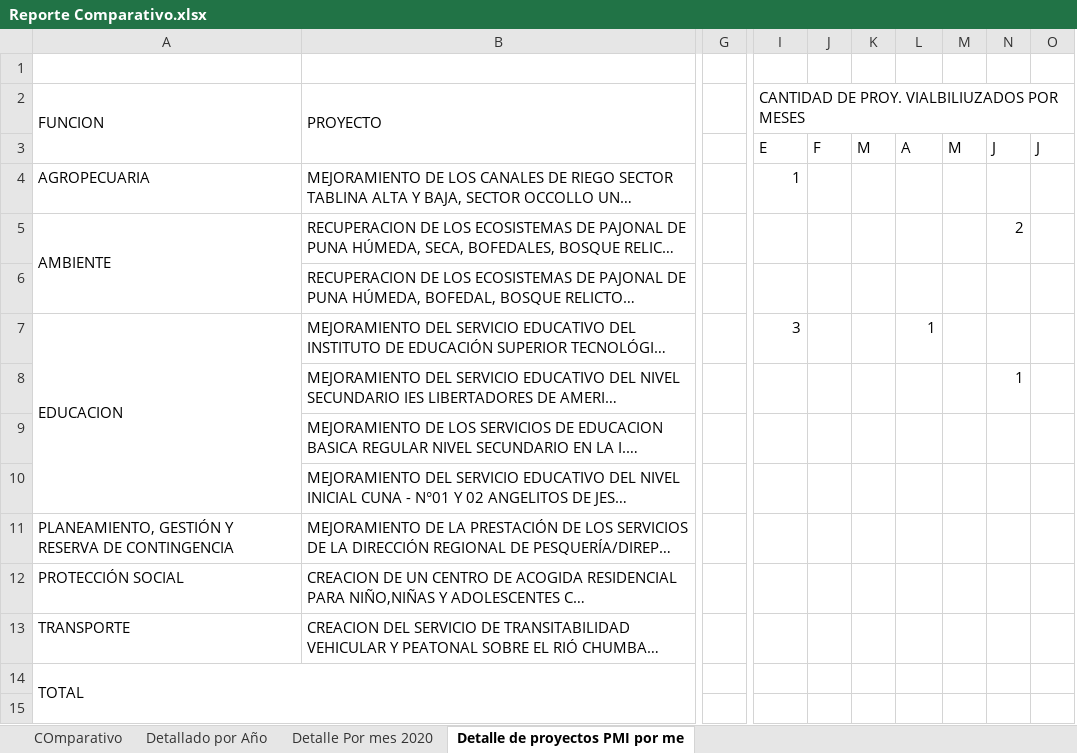
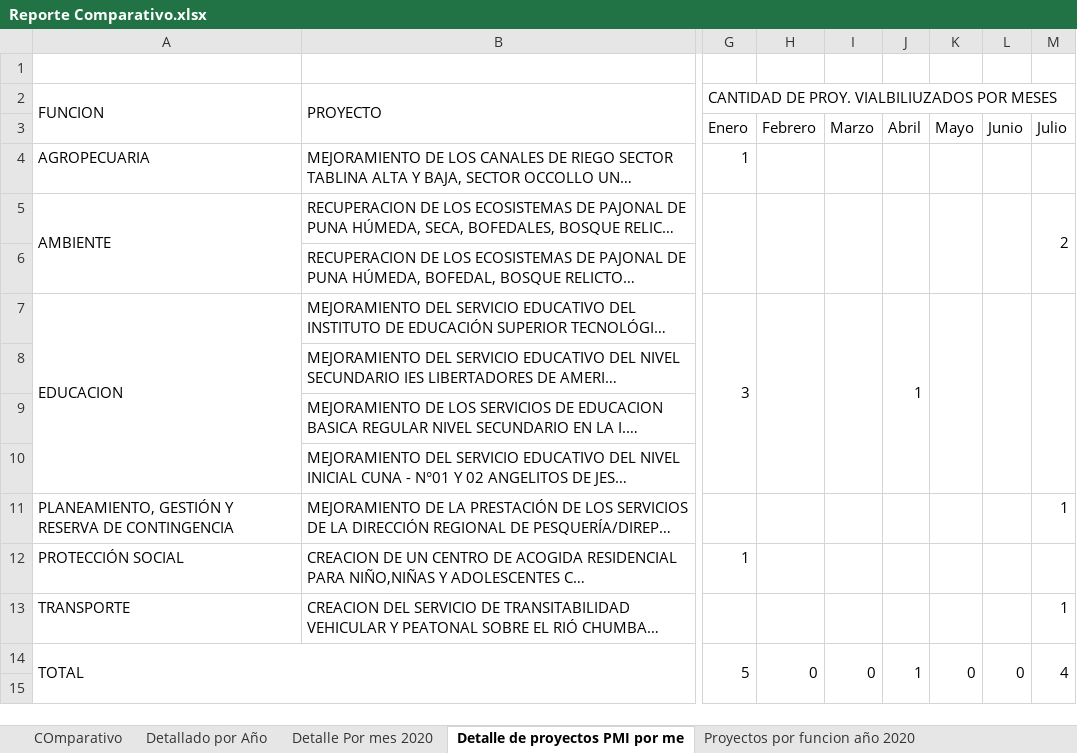
Before and after one commit to ORFEI-GRAP/Gestion-ORFEI, an Excel workbook: Estadistica Proyectos/Reporte Comparativo.xlsx, sheet Detalle de proyectos PMI por me, drawn as a sheet; only a part is shown, gaps mark what is left out; long unchanged cells end in …; values as stored, in another font and other column widths than the file's, no cell formats; removed rows and columns are numbered as before the commit, all else as after; the diff covers the shown part only; the diff names each change by its address in the sheet, - before the commit and + after, or states it on an @@ line.

```diff
--- a/Estadistica Proyectos/Reporte Comparativo.xlsx (sheet Detalle de proyectos PMI por me)
+++ b/Estadistica Proyectos/Reporte Comparativo.xlsx (sheet Detalle de proyectos PMI por me)
+sheet tab: Proyectos por funcion año 2020
-column G, empty
-column J, row 3: F
-column K, row 3: M
+column H, rows 3-14: Febrero |  |  |  |  |  |  |  |  |  |  | 0
+column I, rows 3-14: Marzo |  |  |  |  |  |  |  |  |  |  | 0
-column M, row 3: M
+column K, rows 3-14: Mayo |  |  |  |  |  |  |  |  |  |  | 0
+column L, rows 3-14: Junio |  |  |  |  |  |  |  |  |  |  | 0
-column O, row 3: J
-G3: E
+G3: Enero
-J3: A
+J3: Abril
-M3: J
+M3: Julio
+G5:G6 merged
+J5:J6 merged
+M5:M6 merged
+G7:G10 merged
+J7:J10 merged
+M7:M10 merged
-M8: 1
+M8: (empty)
-M11: (empty)
+M11: 1
-G12: (empty)
+G12: 1
-M13: (empty)
+M13: 1
-G14: (empty)
+G14: 5
+G14:G15 merged
-J14: (empty)
+J14: 1
+J14:J15 merged
-M14: (empty)
+M14: 4
+M14:M15 merged
```
Also changed, not shown: 1 removed column elsewhere in this sheet, sheet Detallado por Año, cell formats, 1 other file.
